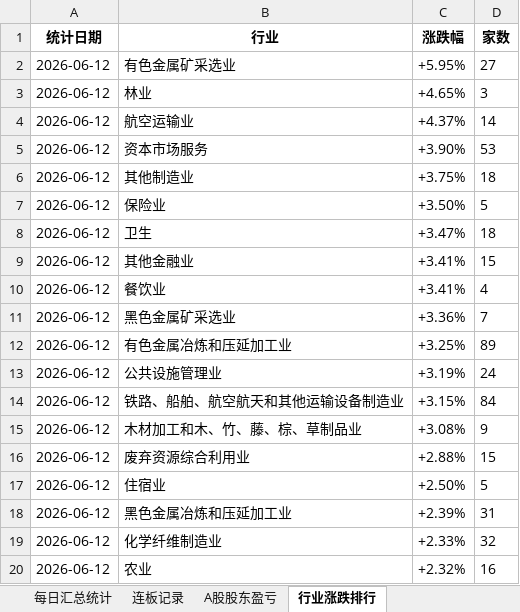
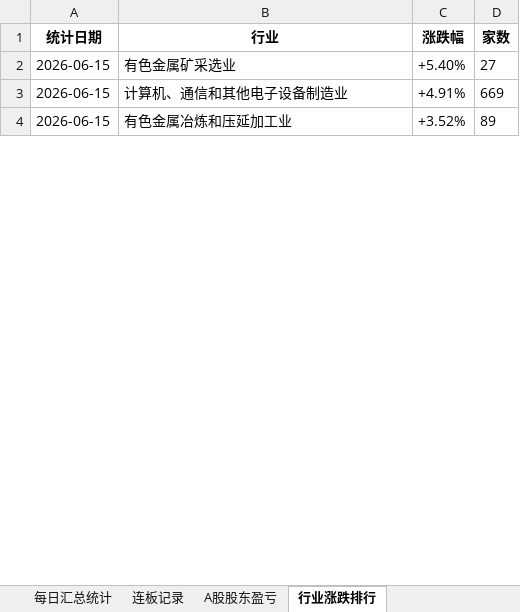
Before and after one commit to Haaasan888/fetch_data, an Excel workbook: 行业涨跌停统计_每日追加.xlsx, sheet 行业涨跌排行, drawn as a sheet; only a part is shown; values as stored, in another font and other column widths than the file's, no borders; removed rows and columns are numbered as before the commit, all else as after; the diff covers the shown part only; the diff names each change by its address in the sheet, - before the commit and + after, or states it on an @@ line.

```diff
--- a/行业涨跌停统计_每日追加.xlsx (sheet 行业涨跌排行)
+++ b/行业涨跌停统计_每日追加.xlsx (sheet 行业涨跌排行)
-A2 (统计日期): 2026-06-12
+A2 (统计日期): 2026-06-15
-C2 (涨跌幅): +5.95%
+C2 (涨跌幅): +5.40%
-row 3: 2026-06-12 | 林业 | +4.65% | 3
-row 4: 2026-06-12 | 航空运输业 | +4.37% | 14
-row 5: 2026-06-12 | 资本市场服务 | +3.90% | 53
-row 6: 2026-06-12 | 其他制造业 | +3.75% | 18
-row 7: 2026-06-12 | 保险业 | +3.50% | 5
-row 8: 2026-06-12 | 卫生 | +3.47% | 18
-row 9: 2026-06-12 | 其他金融业 | +3.41% | 15
-row 10: 2026-06-12 | 餐饮业 | +3.41% | 4
-row 11: 2026-06-12 | 黑色金属矿采选业 | +3.36% | 7
+row 3: 2026-06-15 | 计算机、通信和其他电子设备制造业 | +4.91% | 669
-A4 (统计日期): 2026-06-12
+A4 (统计日期): 2026-06-15
-C4 (涨跌幅): +3.25%
+C4 (涨跌幅): +3.52%
-row 13: 2026-06-12 | 公共设施管理业 | +3.19% | 24
-row 14: 2026-06-12 | 铁路、船舶、航空航天和其他运输设备制造业 | +3.15% | 84
-row 15: 2026-06-12 | 木材加工和木、竹、藤、棕、草制品业 | +3.08% | 9
-row 16: 2026-06-12 | 废弃资源综合利用业 | +2.88% | 15
-row 17: 2026-06-12 | 住宿业 | +2.50% | 5
-row 18: 2026-06-12 | 黑色金属冶炼和压延加工业 | +2.39% | 31
-row 19: 2026-06-12 | 化学纤维制造业 | +2.33% | 32
-row 20: 2026-06-12 | 农业 | +2.32% | 16
```
Also changed, not shown: 40 added rows, 24 removed rows and 14 edited cells elsewhere in this sheet, sheet 数据明细, sheet 制造, sheet 硬科, sheet 资源, sheet 软科, sheet 其他（共413家）, 9 more sheets.
